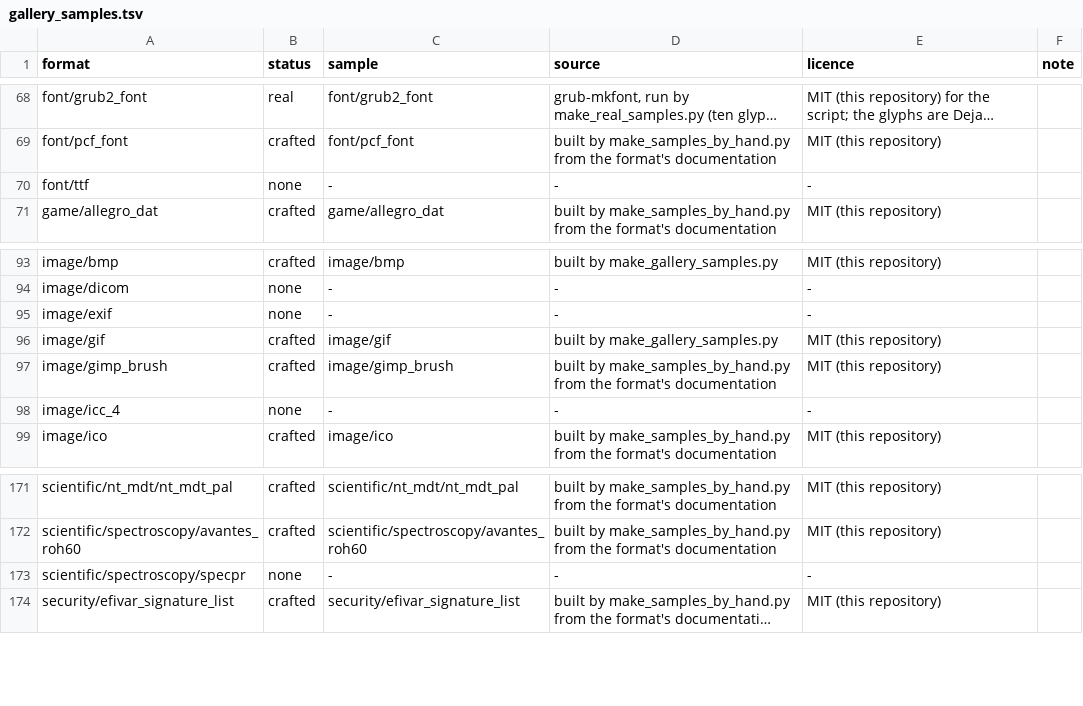
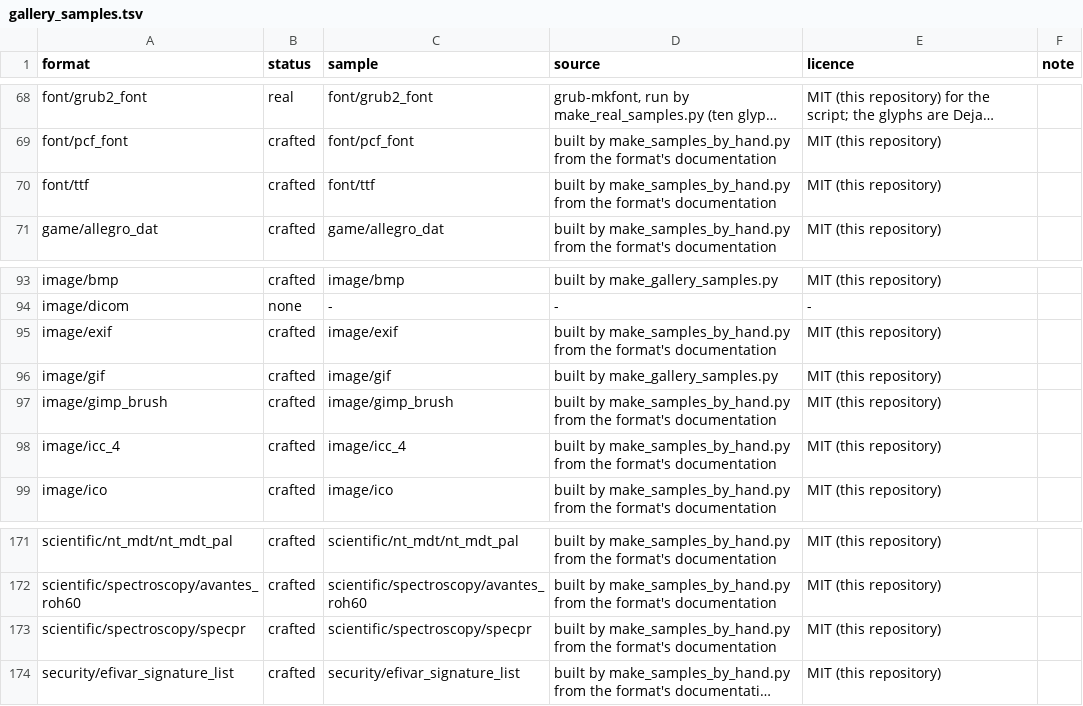
Before and after one commit to shroomsword/doe, a TSV file: conformance/gallery_samples.tsv, drawn as a sheet; only a part is shown, gaps mark what is left out; long unchanged cells end in …; the diff names each change by its address in the sheet, - before the commit and + after, or states it on an @@ line.

```diff
--- a/conformance/gallery_samples.tsv
+++ b/conformance/gallery_samples.tsv
-B70 (status): none
+B70 (status): crafted
-C70 (sample): -
+C70 (sample): font/ttf
-D70 (source): -
+D70 (source): built by make_samples_by_hand.py from the format's documentation
-E70 (licence): -
+E70 (licence): MIT (this repository)
-B95 (status): none
+B95 (status): crafted
-C95 (sample): -
+C95 (sample): image/exif
-D95 (source): -
+D95 (source): built by make_samples_by_hand.py from the format's documentation
-E95 (licence): -
+E95 (licence): MIT (this repository)
-B98 (status): none
+B98 (status): crafted
-C98 (sample): -
+C98 (sample): image/icc_4
-D98 (source): -
+D98 (source): built by make_samples_by_hand.py from the format's documentation
-E98 (licence): -
+E98 (licence): MIT (this repository)
-B173 (status): none
+B173 (status): crafted
-C173 (sample): -
+C173 (sample): scientific/spectroscopy/specpr
-D173 (source): -
+D173 (source): built by make_samples_by_hand.py from the format's documentation
-E173 (licence): -
+E173 (licence): MIT (this repository)
```
Also changed, not shown: 14 other files.
